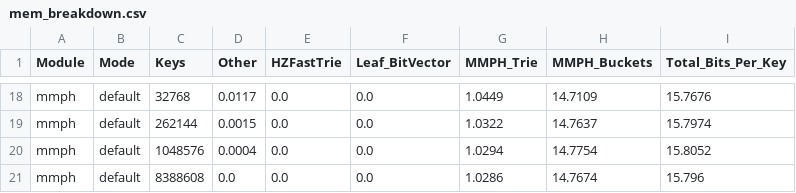
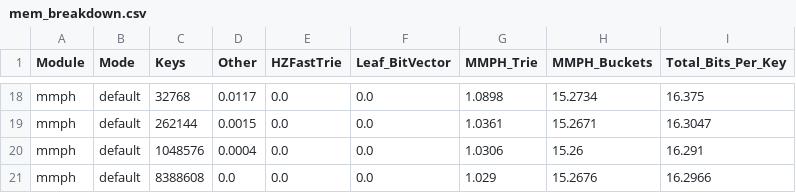
Before and after one commit to OgurtsovAndrei/Thesis, a CSV file: locators/benchmarks/parsed/mem_breakdown.csv, drawn as a sheet; only a part is shown, gaps mark what is left out; the diff covers the shown part only; the diff names each change by its address in the sheet, - before the commit and + after, or states it on an @@ line.

```diff
--- a/locators/benchmarks/parsed/mem_breakdown.csv
+++ b/locators/benchmarks/parsed/mem_breakdown.csv
-G18 (MMPH_Trie): 1.0449
+G18 (MMPH_Trie): 1.0898
-H18 (MMPH_Buckets): 14.7109
+H18 (MMPH_Buckets): 15.2734
-I18 (Total_Bits_Per_Key): 15.7676
+I18 (Total_Bits_Per_Key): 16.375
-G19 (MMPH_Trie): 1.0322
+G19 (MMPH_Trie): 1.0361
-H19 (MMPH_Buckets): 14.7637
+H19 (MMPH_Buckets): 15.2671
-I19 (Total_Bits_Per_Key): 15.7974
+I19 (Total_Bits_Per_Key): 16.3047
-G20 (MMPH_Trie): 1.0294
+G20 (MMPH_Trie): 1.0306
-H20 (MMPH_Buckets): 14.7754
+H20 (MMPH_Buckets): 15.26
-I20 (Total_Bits_Per_Key): 15.8052
+I20 (Total_Bits_Per_Key): 16.291
-G21 (MMPH_Trie): 1.0286
+G21 (MMPH_Trie): 1.029
-H21 (MMPH_Buckets): 14.7674
+H21 (MMPH_Buckets): 15.2676
-I21 (Total_Bits_Per_Key): 15.796
+I21 (Total_Bits_Per_Key): 16.2966
```
Also changed, not shown: 63 edited cells elsewhere in this file, 17 other files.
